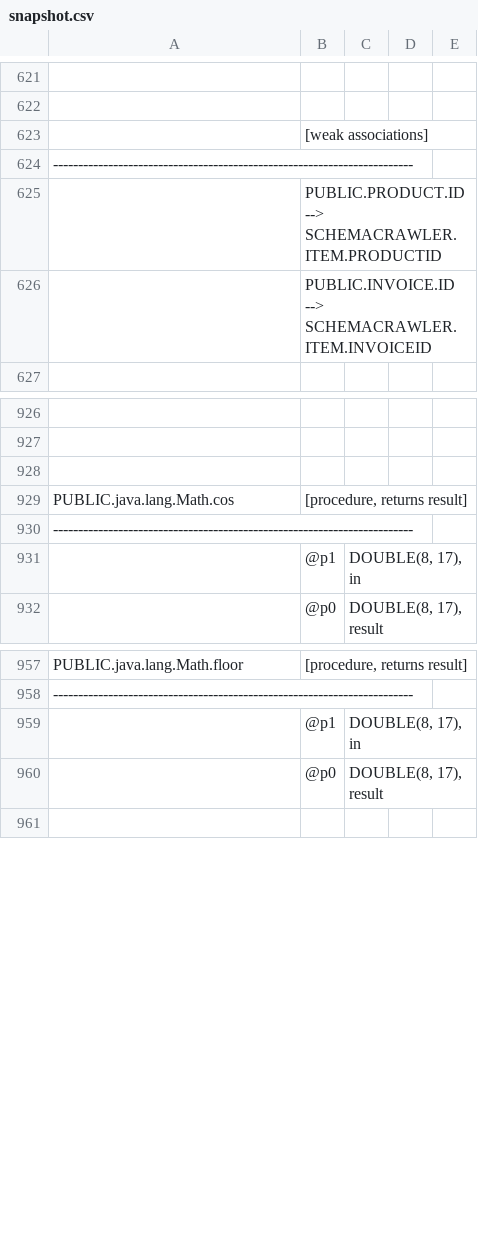
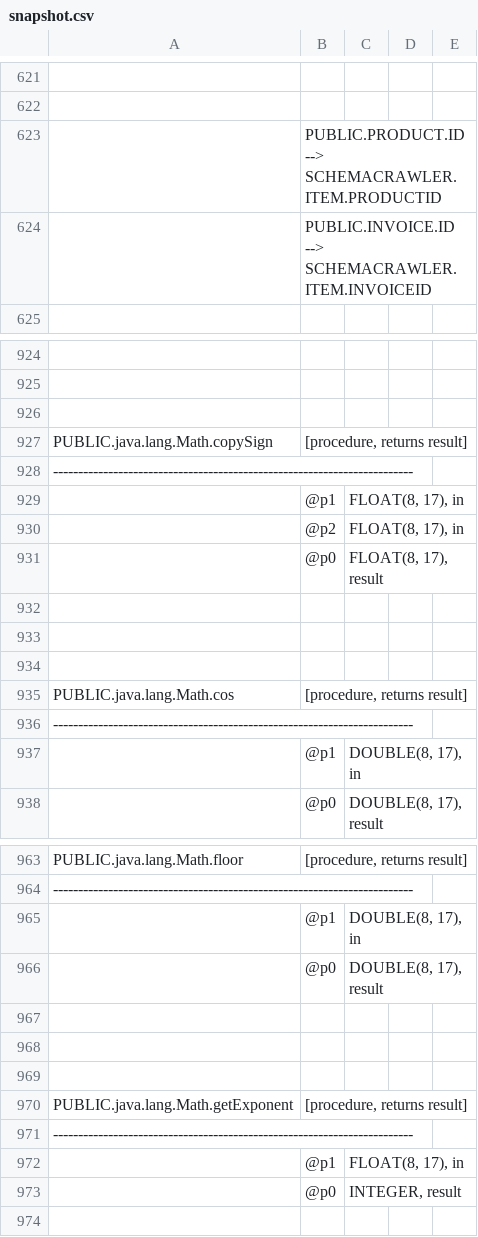
Before and after one commit to eliask/schemacrawler, a CSV file: schemacrawler-site/src/site/resources/snapshot-examples/snapshot.csv, drawn as a sheet; only a part is shown, gaps mark what is left out; removed rows and columns are numbered as before the commit, all else as after; the diff covers the shown part only; the diff names each change by its address in the sheet, - before the commit and + after, or states it on an @@ line.

```diff
--- a/schemacrawler-site/src/site/resources/snapshot-examples/snapshot.csv
+++ b/schemacrawler-site/src/site/resources/snapshot-examples/snapshot.csv
-row 623:  | [weak associations]
+row 927: PUBLIC.java.lang.Math.copySign | [procedure, returns result]
@@ row 624 moved to row 928: ----------------------------------------… @@
+row 929:  | @p1 | FLOAT(8, 17), in
+row 930:  | @p2 | FLOAT(8, 17), in
+row 931:  | @p0 | FLOAT(8, 17), result
+row 932: (empty)
+row 933: (empty)
+row 934: (empty)
+row 967: (empty)
+row 968: (empty)
+row 969: (empty)
+row 970: PUBLIC.java.lang.Math.getExponent | [procedure, returns result]
+row 971: ------------------------------------------------------------------------
+row 972:  | @p1 | FLOAT(8, 17), in
+row 973:  | @p0 | INTEGER, result
```
Also changed, not shown: 23 added rows elsewhere in this file, 4 other files.
